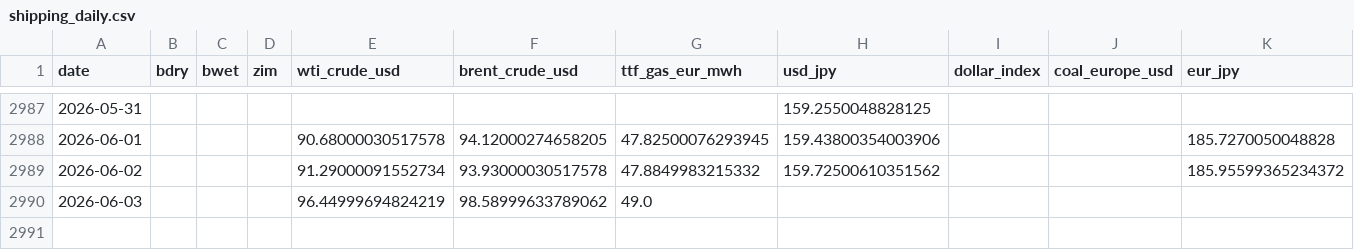
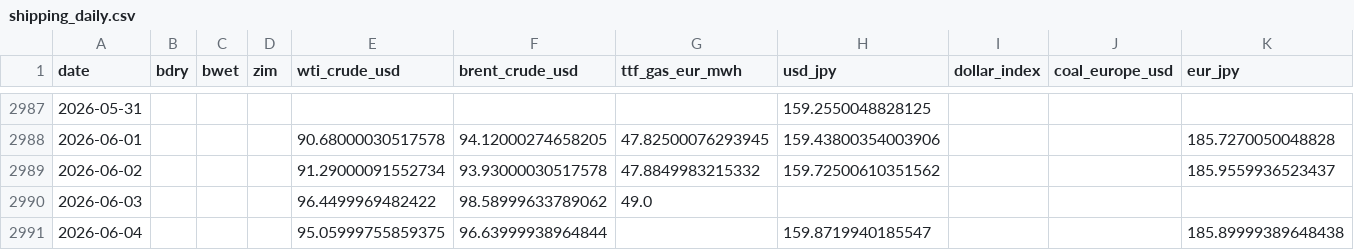
Before and after one commit to kichima-400/energy-metrics, a CSV file: data/shipping_daily.csv, drawn as a sheet; only a part is shown, gaps mark what is left out.

```diff
--- a/data/shipping_daily.csv
+++ b/data/shipping_daily.csv
@@ -2988,3 +2988,4 @@ date,bdry,bwet,zim,wti_crude_usd,brent_crude_usd,ttf_gas_eur_mwh,usd_jpy,dollar_
 2026-06-01,,,,90.68000030517578,94.12000274658205,47.82500076293945,159.43800354003906,,,185.7270050048828
-2026-06-02,,,,91.29000091552734,93.93000030517578,47.8849983215332,159.72500610351562,,,185.95599365234372
-2026-06-03,,,,96.44999694824219,98.58999633789062,49.0,,,,
+2026-06-02,,,,91.29000091552734,93.93000030517578,47.8849983215332,159.72500610351562,,,185.9559936523437
+2026-06-03,,,,96.4499969482422,98.58999633789062,49.0,,,,
+2026-06-04,,,,95.05999755859375,96.63999938964844,,159.8719940185547,,,185.89999389648438
```
Also changed, not shown: 1 other file.
